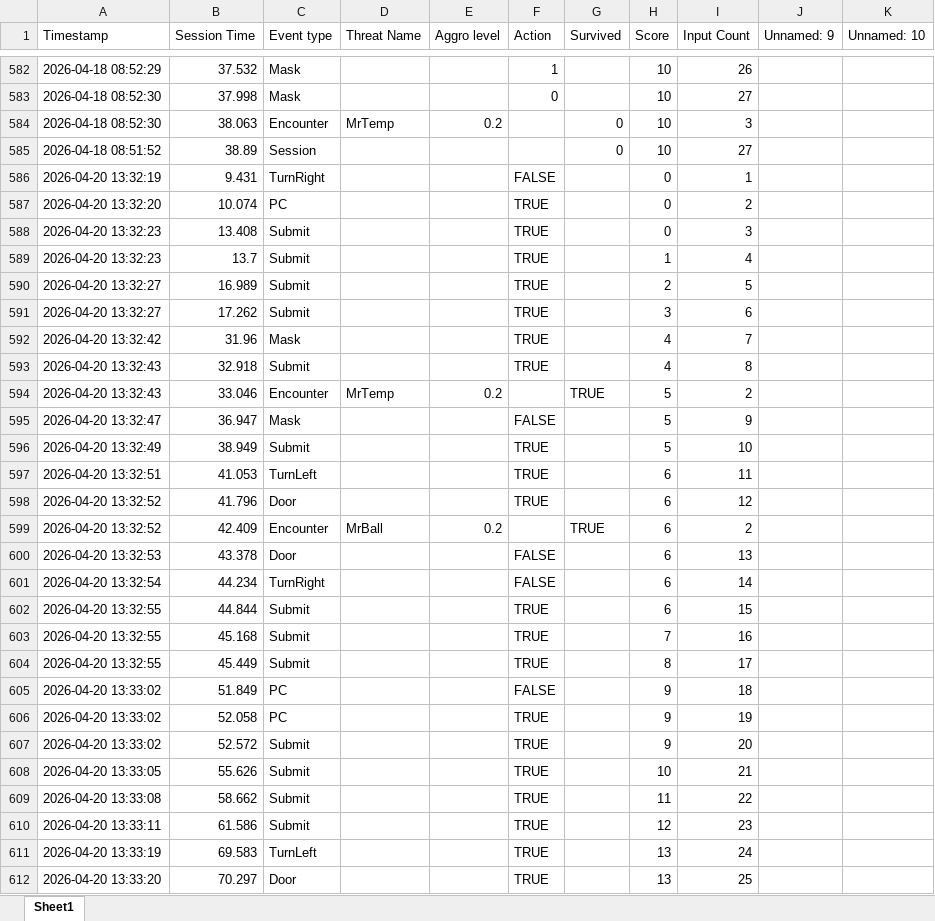
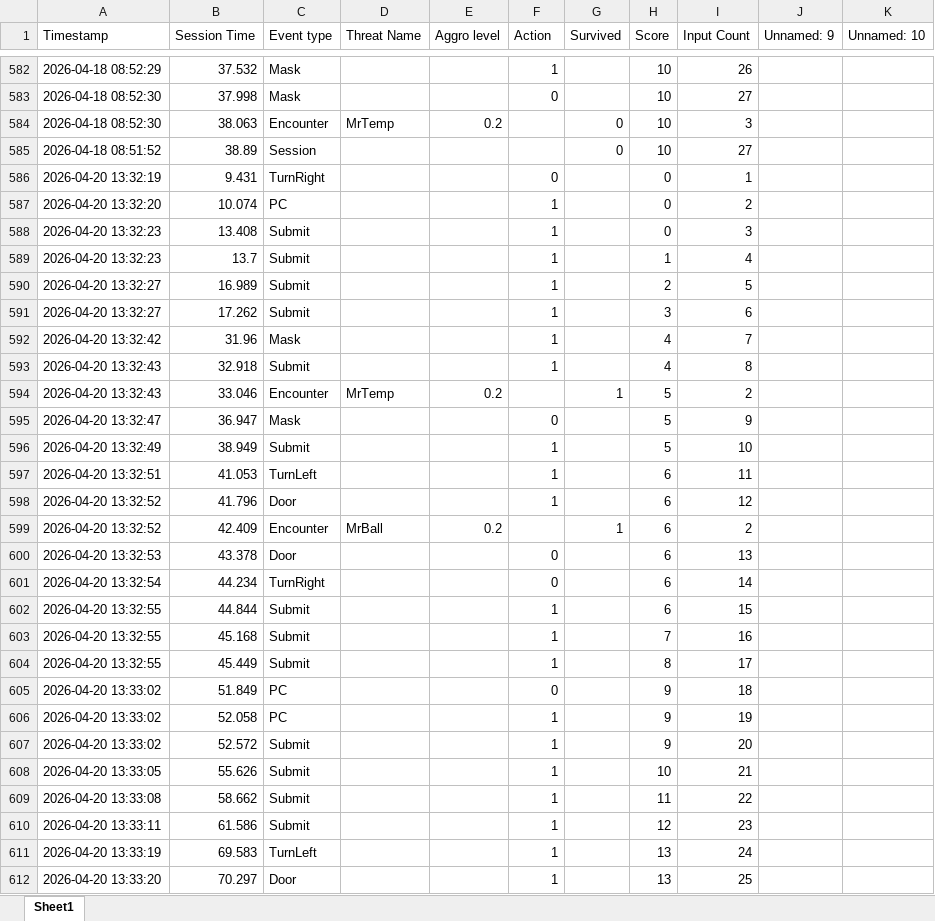
Before and after one commit to PathadonAougsk/Unfortunately-Time-is-not-on-the-menu, an Excel workbook: Data.xlsx, sheet Sheet1, drawn as a sheet; only a part is shown, gaps mark what is left out; values as stored, in another font and other column widths than the file's, no cell formats; the diff covers the shown part only; the diff names each change by its address in the sheet, - before the commit and + after, or states it on an @@ line.

Commit message:
Update data

```diff
--- a/Data.xlsx (sheet Sheet1)
+++ b/Data.xlsx (sheet Sheet1)
-F586 (Action): FALSE
+F586 (Action): 0
-F587:F593 (Action): TRUE
+F587:F593 (Action): 1
-G594 (Survived): TRUE
+G594 (Survived): 1
-F595 (Action): FALSE
+F595 (Action): 0
-F596:F598 (Action): TRUE
+F596:F598 (Action): 1
-G599 (Survived): TRUE
+G599 (Survived): 1
-F600:F601 (Action): FALSE
+F600:F601 (Action): 0
-F602:F604 (Action): TRUE
+F602:F604 (Action): 1
-F605 (Action): FALSE
+F605 (Action): 0
-F606:F612 (Action): TRUE
+F606:F612 (Action): 1
```
Also changed, not shown: 62 added rows and 175 edited cells elsewhere in this sheet, cell formats, 3 other files.
